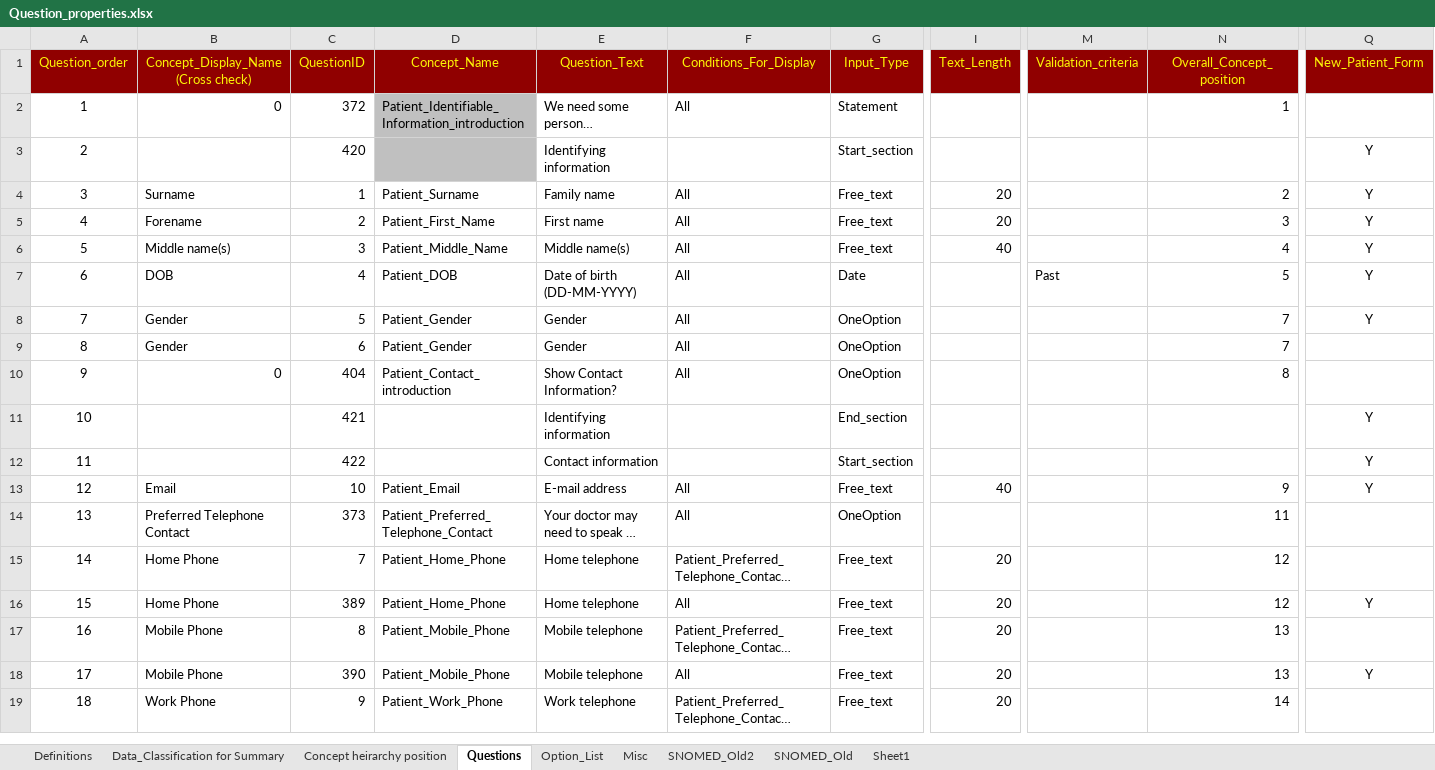
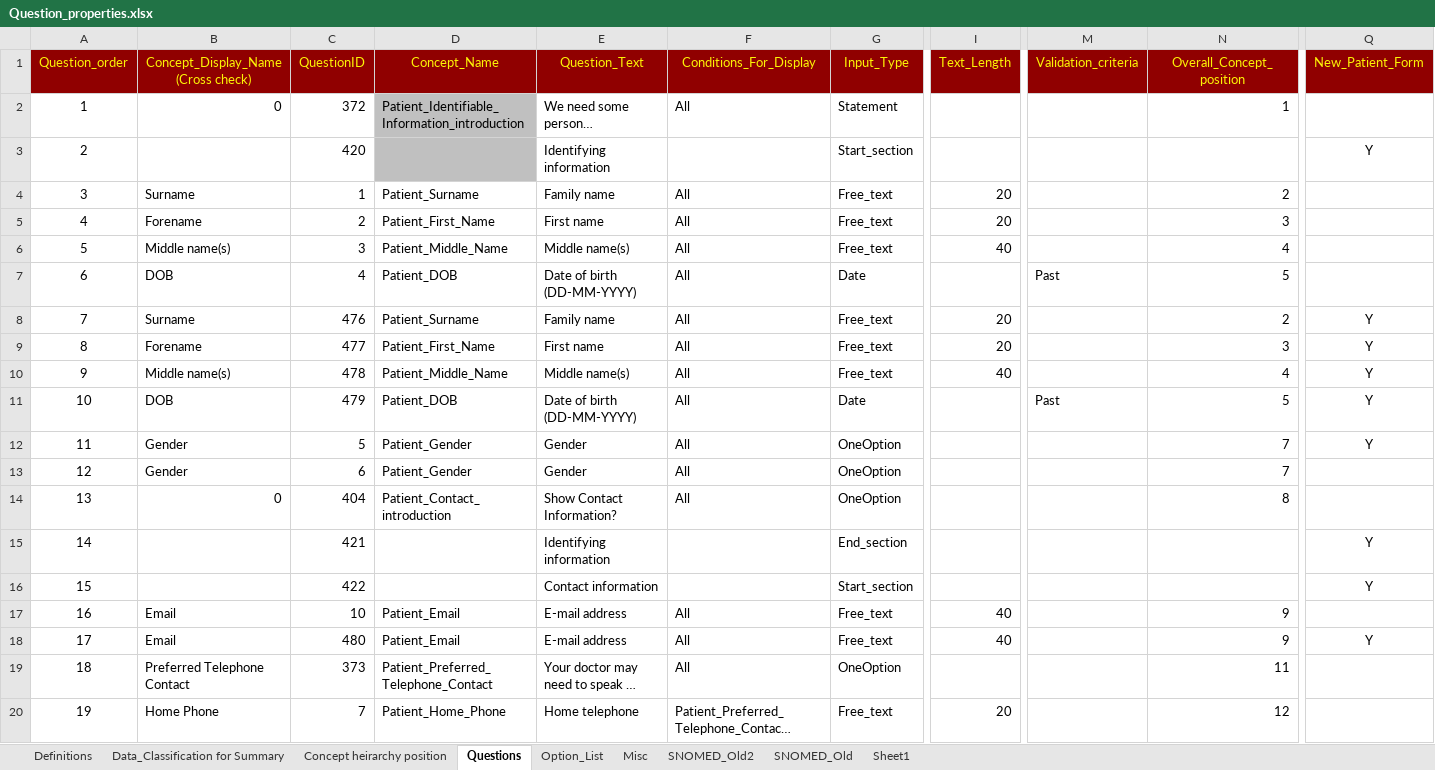
Before and after one commit to dbelavy/periop_open, an Excel workbook: spreadsheet/Question_properties.xlsx, sheet Questions, drawn as a sheet; only a part is shown, gaps mark what is left out; the shorter side is filled out with more unchanged rows; long unchanged cells end in …; values as stored, in another font and other column widths than the file's, no borders; charts and pictures not drawn; addresses are those after the commit; rows hold the shown columns only; the diff covers the shown part only; the diff names each change by its address in the sheet, - before the commit and + after, or states it on an @@ line.

Commit message:
Duplicated questions so that they are not shared across assessments.

```diff
--- a/spreadsheet/Question_properties.xlsx (sheet Questions)
+++ b/spreadsheet/Question_properties.xlsx (sheet Questions)
-Q4:Q7 (New_Patient_Form): Y
+Q4:Q7 (New_Patient_Form): (empty)
+row 8: 7 | Surname | 476 | Patient_Surname | Family name | All | Free_text | 20 |  | 2 | Y
+row 9: 8 | Forename | 477 | Patient_First_Name | First name | All | Free_text | 20 |  | 3 | Y
+row 10: 9 | Middle name(s) | 478 | Patient_Middle_Name | Middle name(s) | All | Free_text | 40 |  | 4 | Y
+row 11: 10 | DOB | 479 | Patient_DOB | Date of birth (DD-MM-YYYY) | All | Date |  | Past | 5 | Y
@@ column A (Question_order) renumbered between rows 12 and 486 @@
-Q17 (New_Patient_Form): Y
+Q17 (New_Patient_Form): (empty)
+row 18: 17 | Email | 480 | Patient_Email | E-mail address | All | Free_text | 40 |  | 9 | Y
```
Also changed, not shown: 15 added rows, 2 removed rows and 13 edited cells elsewhere in this sheet, formulas that keep their value, charts or pictures.
